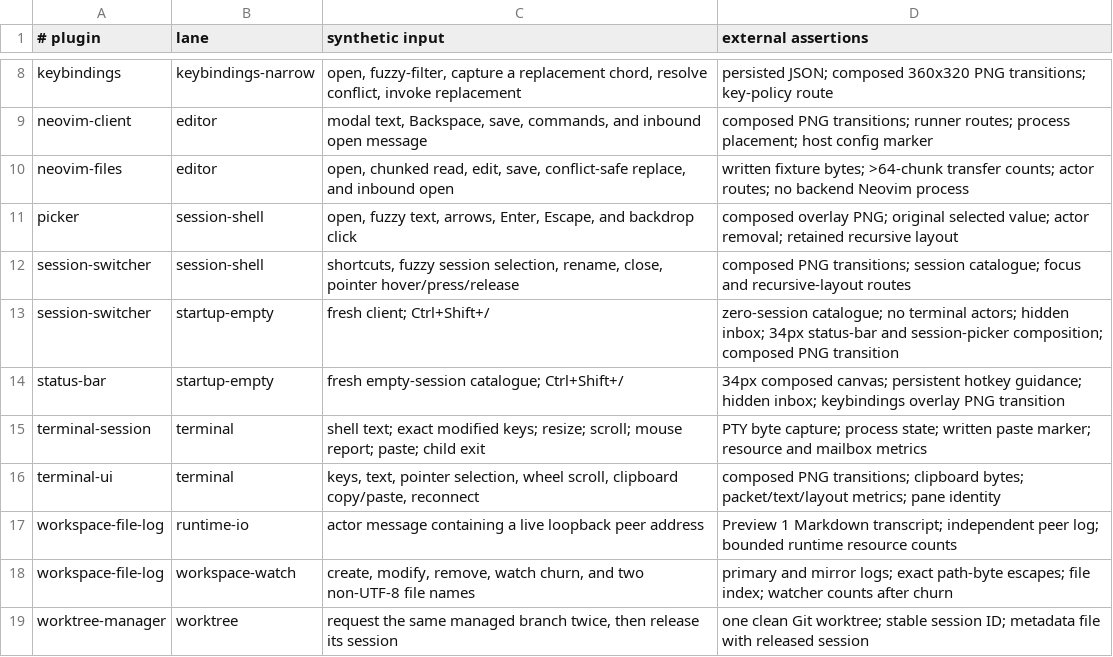
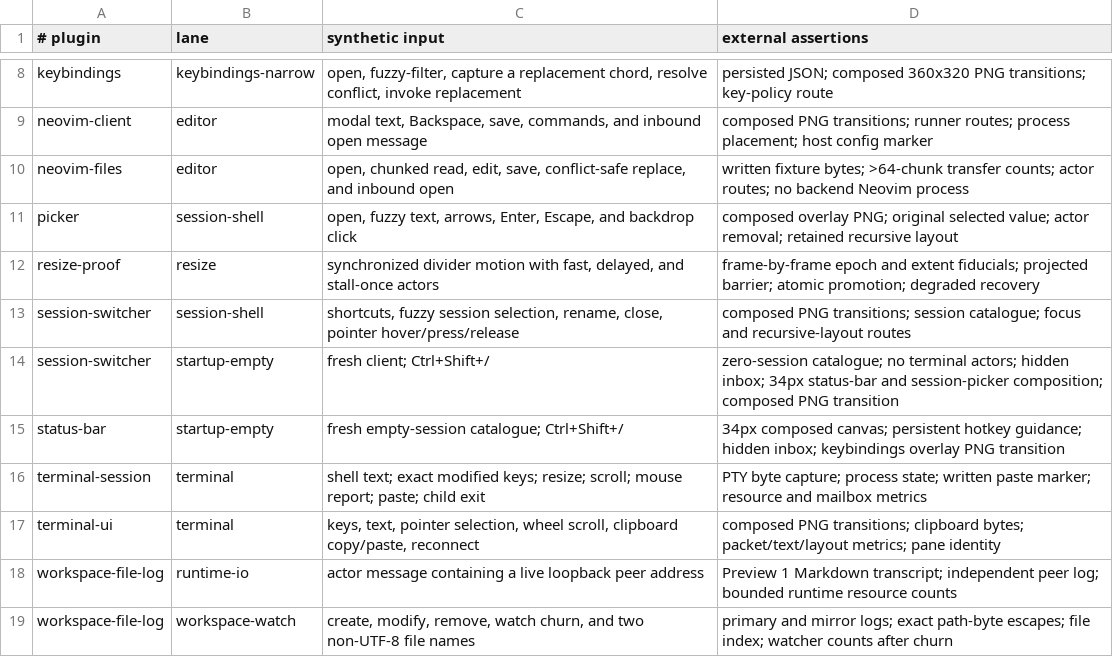
Before and after one commit to ElSargo/brood, a TSV file: tools/bundled-plugin-e2e.tsv, drawn as a sheet; only a part is shown, gaps mark what is left out; the shorter side is filled out with more unchanged rows; the diff names each change by its address in the sheet, - before the commit and + after, or states it on an @@ line.

Commit message:
Better resize

```diff
--- a/tools/bundled-plugin-e2e.tsv
+++ b/tools/bundled-plugin-e2e.tsv
+row 12: resize-proof | resize | synchronized divider motion with fast, delayed, and stall-once actors | frame-by-frame epoch and extent fiducials; projected barrier; atomic promotion; degraded recovery
```
Also changed, not shown: 54 other files.
